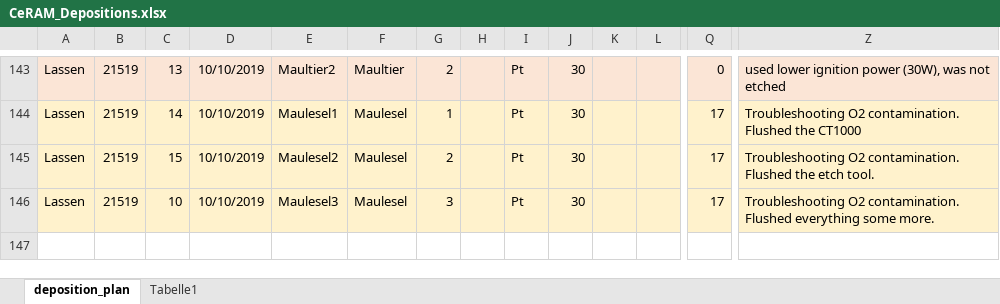
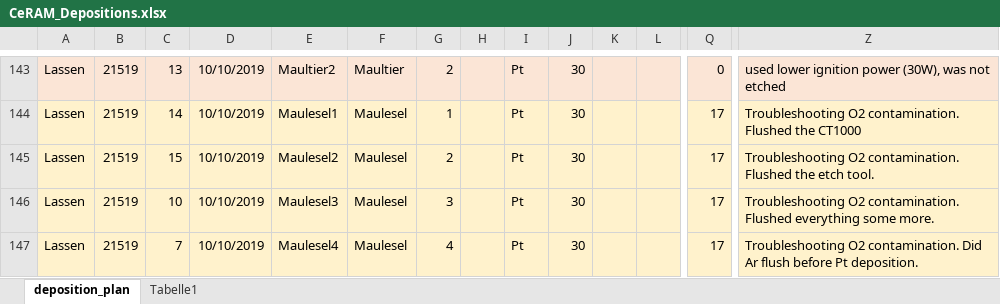
Before and after one commit to thennen/py-ivtools, an Excel workbook: ivtools/sampledata/CeRAM_Depositions.xlsx, sheet deposition_plan, drawn as a sheet; only a part is shown, gaps mark what is left out; values as stored, in another font and other column widths than the file's, no borders; rows hold the shown columns only; the diff names each change by its address in the sheet, - before the commit and + after, or states it on an @@ line.

```diff
--- a/ivtools/sampledata/CeRAM_Depositions.xlsx (sheet deposition_plan)
+++ b/ivtools/sampledata/CeRAM_Depositions.xlsx (sheet deposition_plan)
+row 147: Lassen | 21519 | 7 | 10/10/2019 | Maulesel4 | Maulesel | 4 |  | Pt | 30 |  |  | 17 | Troubleshooting O2 contamination. Did Ar flush before Pt deposition.
```
Also changed, not shown: 1 other file.
